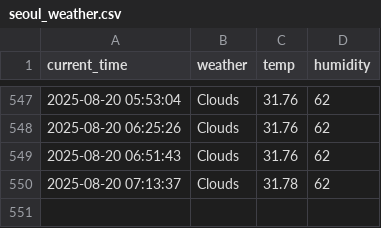
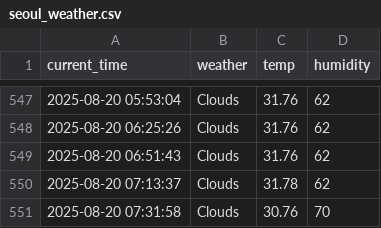
Before and after one commit to nayeho/weather, a CSV file: seoul_weather.csv, drawn as a sheet; only a part is shown, gaps mark what is left out; the diff names each change by its address in the sheet, - before the commit and + after, or states it on an @@ line.

```diff
--- a/seoul_weather.csv
+++ b/seoul_weather.csv
+row 551: 2025-08-20 07:31:58 | Clouds | 30.76 | 70
```
